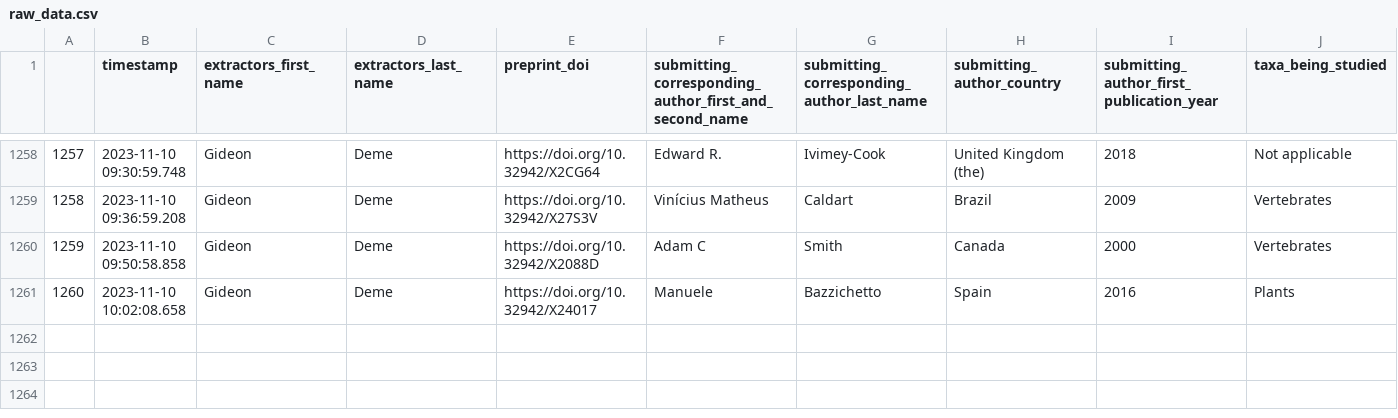
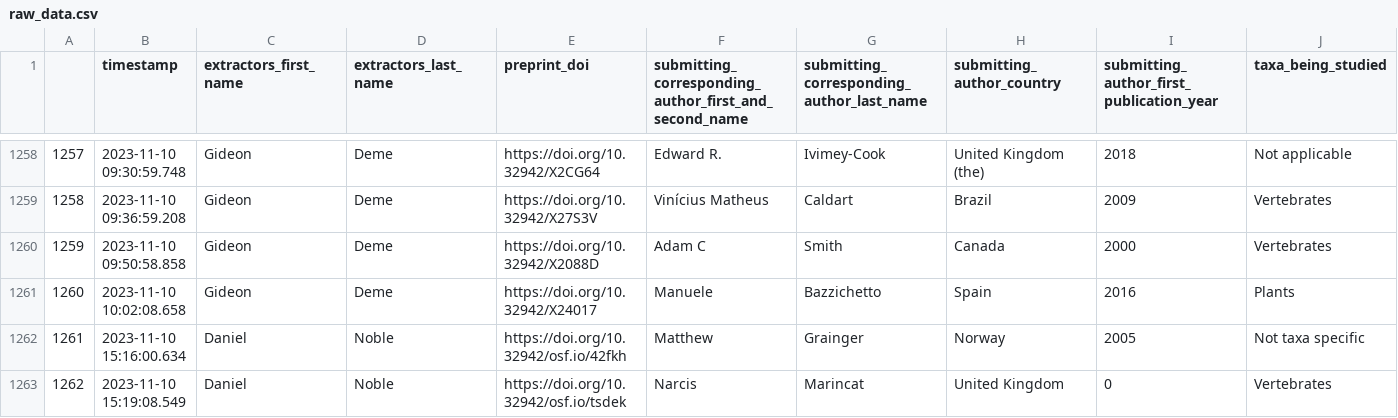
Before and after one commit to daniel1noble/ecoevo_1000, a CSV file: data/raw_data.csv, drawn as a sheet; only a part is shown, gaps mark what is left out; rows hold the shown columns only; the diff names each change by its address in the sheet, - before the commit and + after, or states it on an @@ line.

Commit message:
Complete data with all DOIs, but still some duplicates

```diff
--- a/data/raw_data.csv
+++ b/data/raw_data.csv
+row 1262: 1261 | 2023-11-10 15:16:00.634 | Daniel | Noble | https://doi.org/10.32942/osf.io/42fkh | Matthew | Grainger | Norway | 2005 | Not taxa specific
+row 1263: 1262 | 2023-11-10 15:19:08.549 | Daniel | Noble | https://doi.org/10.32942/osf.io/tsdek | Narcis | Marincat | United Kingdom | 0 | Vertebrates
```
